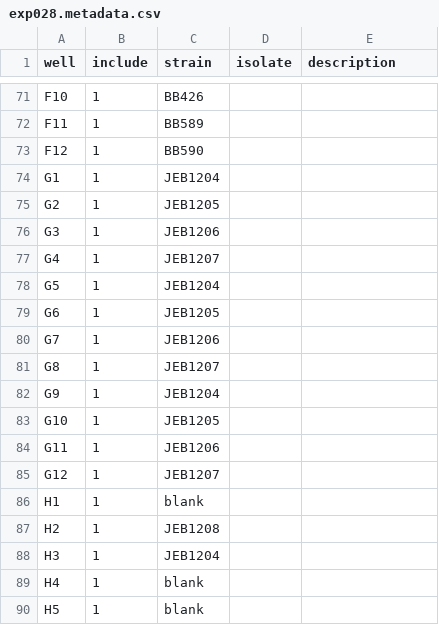
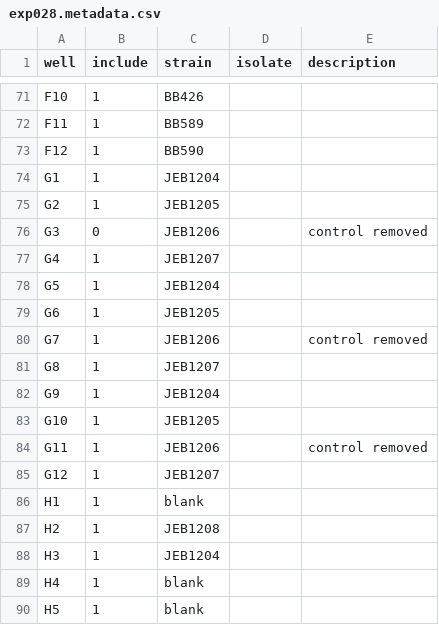
Before and after one commit to JChonpca/igem2019, a CSV file: burden_analysis/input-plate-data/exp028/exp028.metadata.csv, drawn as a sheet; only a part is shown, gaps mark what is left out.

```diff
--- a/burden_analysis/input-plate-data/exp028/exp028.metadata.csv
+++ b/burden_analysis/input-plate-data/exp028/exp028.metadata.csv
@@ -75,3 +75,3 @@ G1,1,JEB1204,,
 G2,1,JEB1205,,
-G3,1,JEB1206,,
+G3,0,JEB1206,,control removed
 G4,1,JEB1207,,
@@ -79,3 +79,3 @@ G5,1,JEB1204,,
 G6,1,JEB1205,,
-G7,1,JEB1206,,
+G7,1,JEB1206,,control removed
 G8,1,JEB1207,,
@@ -83,3 +83,3 @@ G9,1,JEB1204,,
 G10,1,JEB1205,,
-G11,1,JEB1206,,
+G11,1,JEB1206,,control removed
 G12,1,JEB1207,,
```
Also changed, not shown: burden_analysis/igem2019_plate_metadata.csv, burden_analysis/igem2019_strain_metadata.csv, 41 other files.
